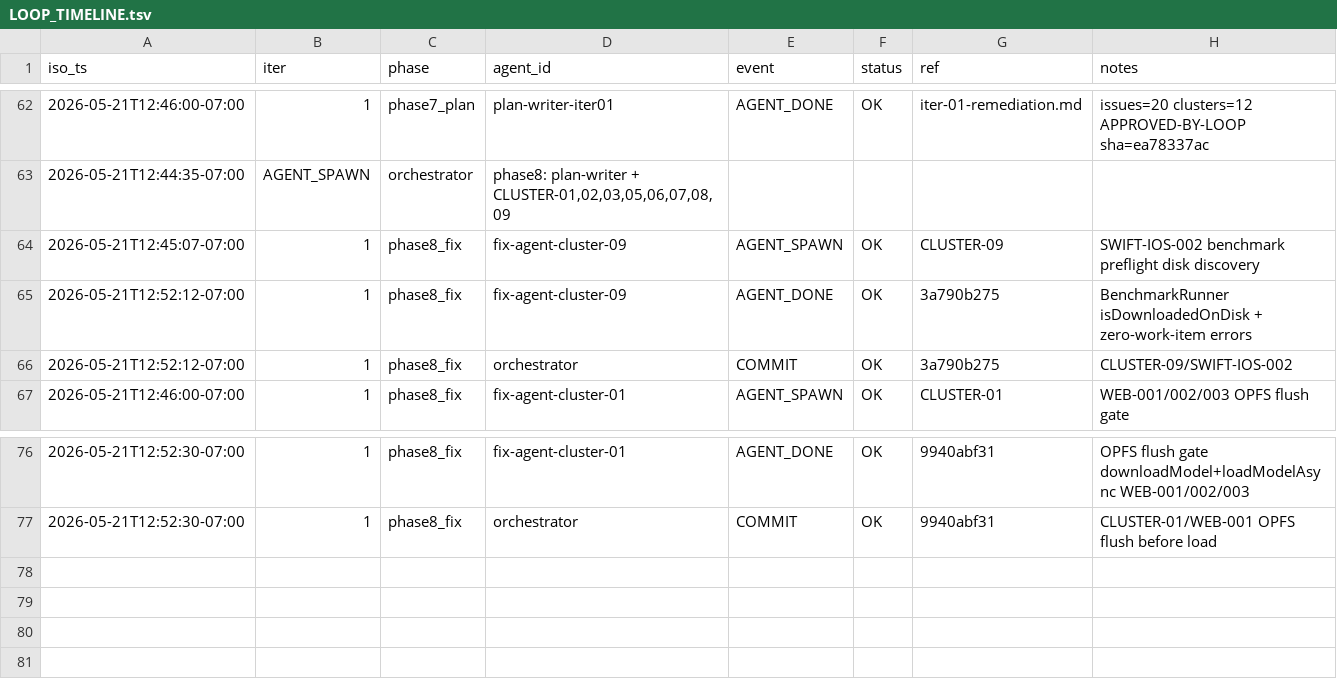
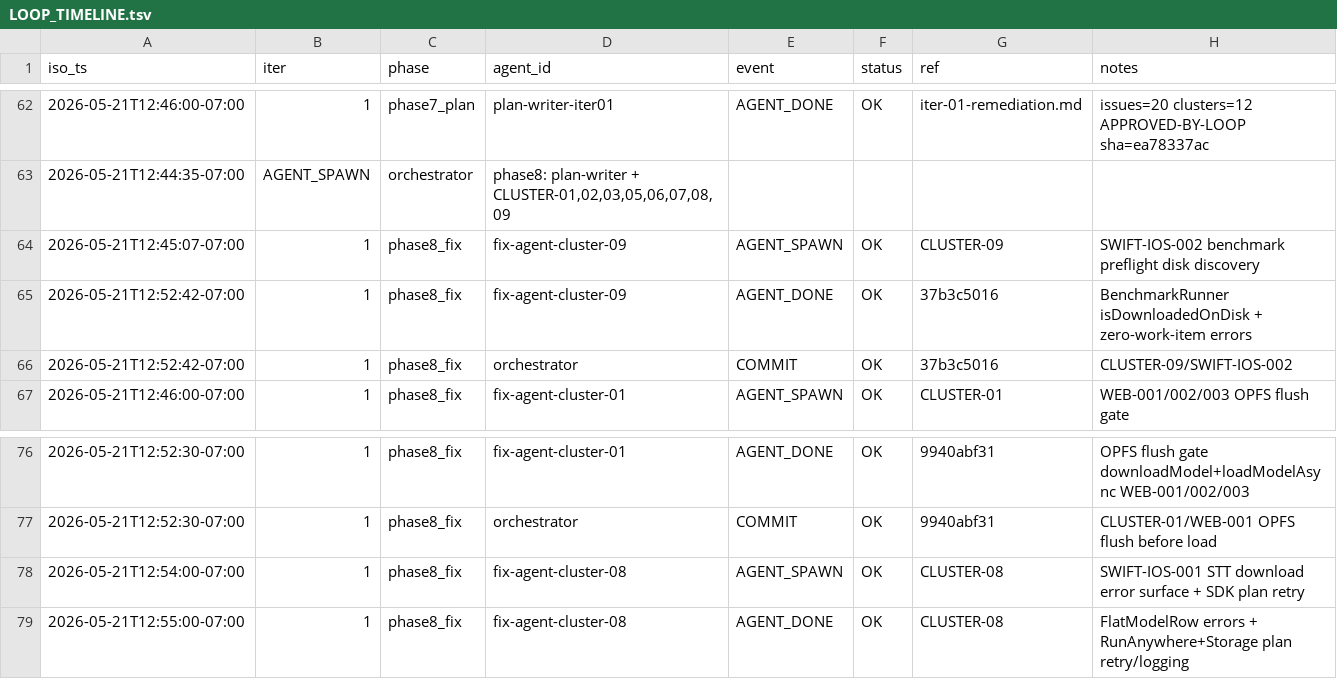
Before and after one commit to RunanywhereAI/runanywhere-sdks, a TSV file: test_workflows/loops/2026-W21/20260521-114540-e2e-loop/LOOP_TIMELINE.tsv, drawn as a sheet; only a part is shown, gaps mark what is left out.

```diff
--- a/test_workflows/loops/2026-W21/20260521-114540-e2e-loop/LOOP_TIMELINE.tsv
+++ b/test_workflows/loops/2026-W21/20260521-114540-e2e-loop/LOOP_TIMELINE.tsv
@@ -64,4 +64,4 @@ iso_ts	iter	phase	agent_id	event	status	ref	notes
 2026-05-21T12:45:07-07:00	1	phase8_fix	fix-agent-cluster-09	AGENT_SPAWN	OK	CLUSTER-09	SWIFT-IOS-002 benchmark preflight disk discovery
-2026-05-21T12:52:12-07:00	1	phase8_fix	fix-agent-cluster-09	AGENT_DONE	OK	3a790b275	BenchmarkRunner isDownloadedOnDisk + zero-work-item errors
-2026-05-21T12:52:12-07:00	1	phase8_fix	orchestrator	COMMIT	OK	3a790b275	CLUSTER-09/SWIFT-IOS-002
+2026-05-21T12:52:42-07:00	1	phase8_fix	fix-agent-cluster-09	AGENT_DONE	OK	37b3c5016	BenchmarkRunner isDownloadedOnDisk + zero-work-item errors
+2026-05-21T12:52:42-07:00	1	phase8_fix	orchestrator	COMMIT	OK	37b3c5016	CLUSTER-09/SWIFT-IOS-002
 2026-05-21T12:46:00-07:00	1	phase8_fix	fix-agent-cluster-01	AGENT_SPAWN	OK	CLUSTER-01	WEB-001/002/003 OPFS flush gate
@@ -77 +77,3 @@ iso_ts	iter	phase	agent_id	event	status	ref	notes
 2026-05-21T12:52:30-07:00	1	phase8_fix	orchestrator	COMMIT	OK	9940abf31	CLUSTER-01/WEB-001 OPFS flush before load
+2026-05-21T12:54:00-07:00	1	phase8_fix	fix-agent-cluster-08	AGENT_SPAWN	OK	CLUSTER-08	SWIFT-IOS-001 STT download error surface + SDK plan retry
+2026-05-21T12:55:00-07:00	1	phase8_fix	fix-agent-cluster-08	AGENT_DONE	OK	CLUSTER-08	FlatModelRow errors + RunAnywhere+Storage plan retry/logging
```
Also changed, not shown: test_workflows/loops/2026-W21/20260521-114540-e2e-loop/COMMITS.tsv, 2 other files.
